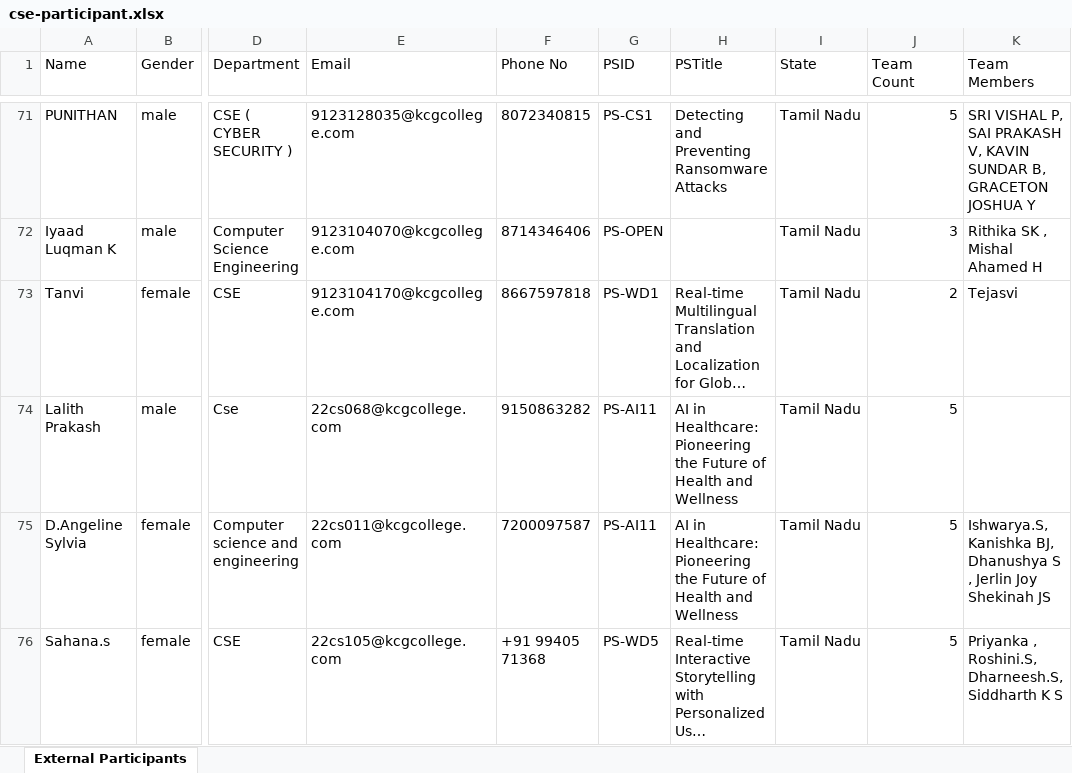
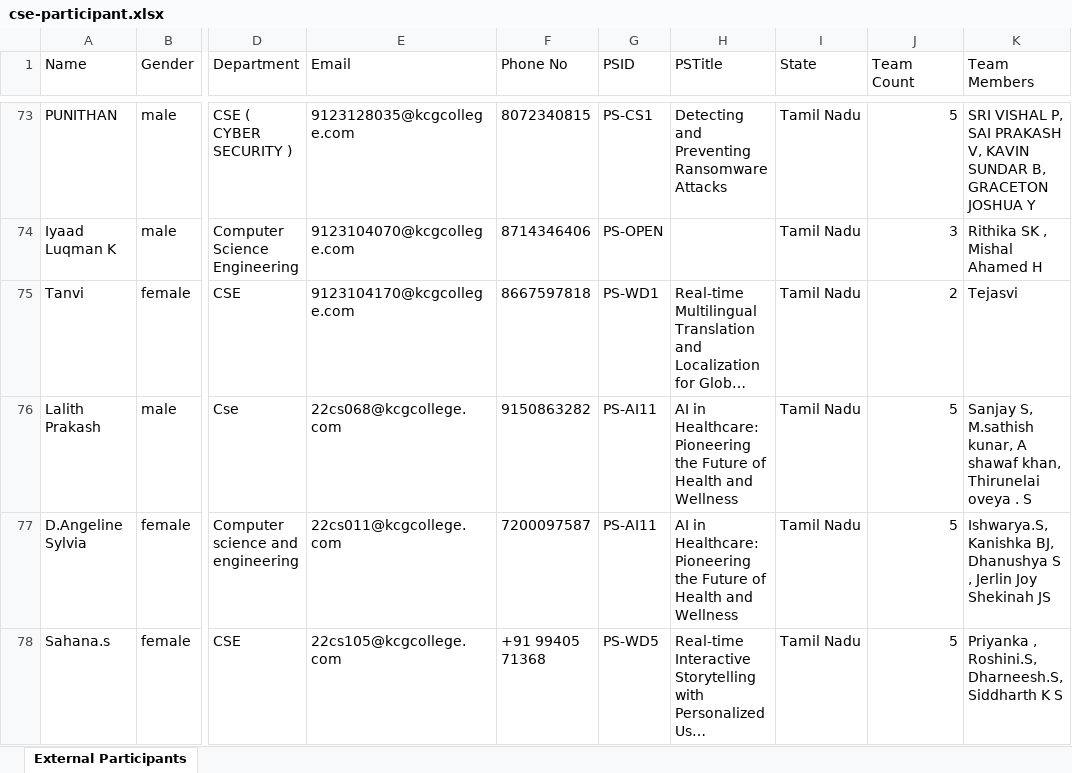
Before and after one commit to Vijayaraj-Anbalagan/innovate-hub, an Excel workbook: src/lib/cse-participant.xlsx, sheet External Participants, drawn as a sheet; only a part is shown, gaps mark what is left out; long unchanged cells end in …; values as stored, in another font and other column widths than the file's, no borders; addresses are those after the commit; the diff covers the shown part only; the diff names each change by its address in the sheet, - before the commit and + after, or states it on an @@ line.

```diff
--- a/src/lib/cse-participant.xlsx (sheet External Participants)
+++ b/src/lib/cse-participant.xlsx (sheet External Participants)
-K76 (Team Members): (empty)
+K76 (Team Members): Sanjay S, M.sathish kunar, A shawaf khan, Thirunelai oveya . S
```
Also changed, not shown: 2 added rows and 4 edited cells elsewhere in this sheet, src/lib/external-participant.xlsx, 2 other files.
